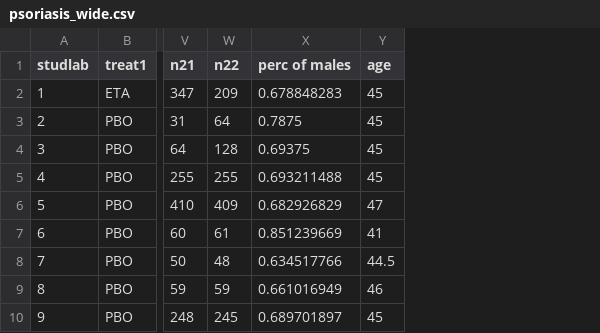
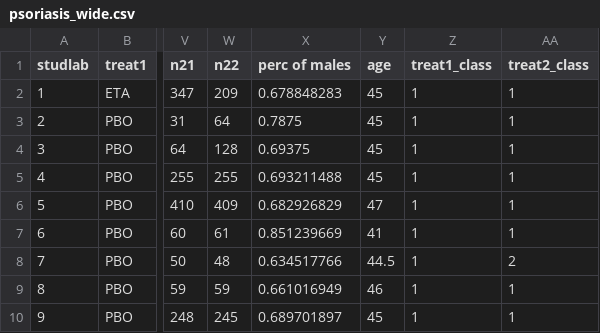
Before and after one commit to silviametelli/NMAstudio-app, a CSV file: db/psoriasis_wide.csv, drawn as a sheet; only a part is shown, gaps mark what is left out; the diff names each change by its address in the sheet, - before the commit and + after, or states it on an @@ line.

```diff
--- a/db/psoriasis_wide.csv
+++ b/db/psoriasis_wide.csv
+column Z (treat1_class), rows 2-10: all 1
+column AA (treat2_class), rows 2-10: 1 | 1 | 1 | 1 | 1 | 1 | 2 | 1 | 1
```
Also changed, not shown: db/psoriasis_wide_small.csv, 18 other files.
